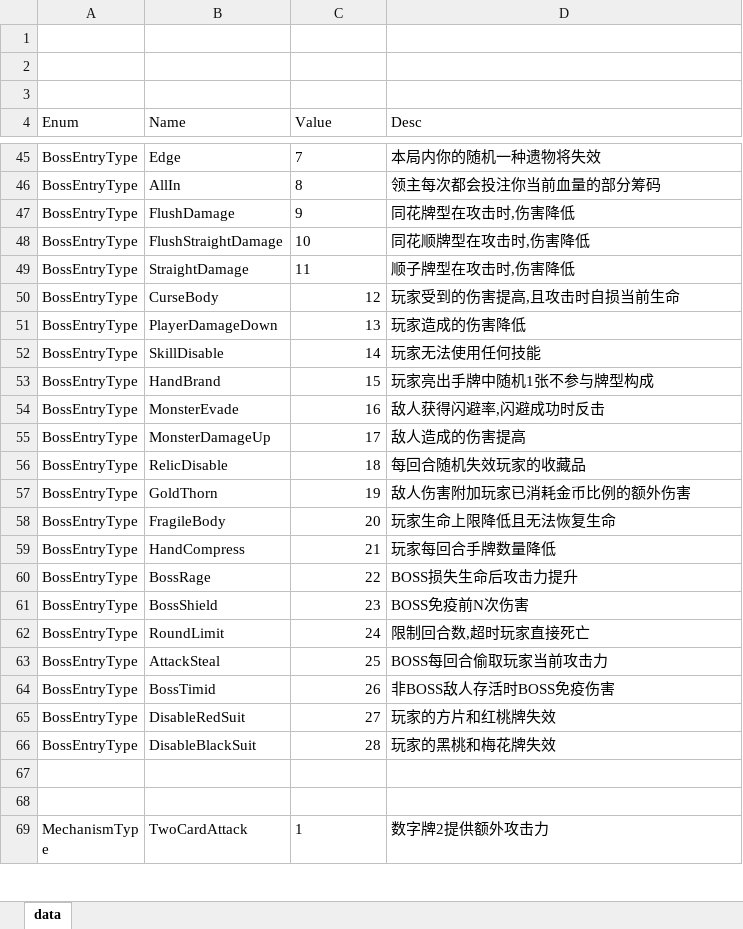
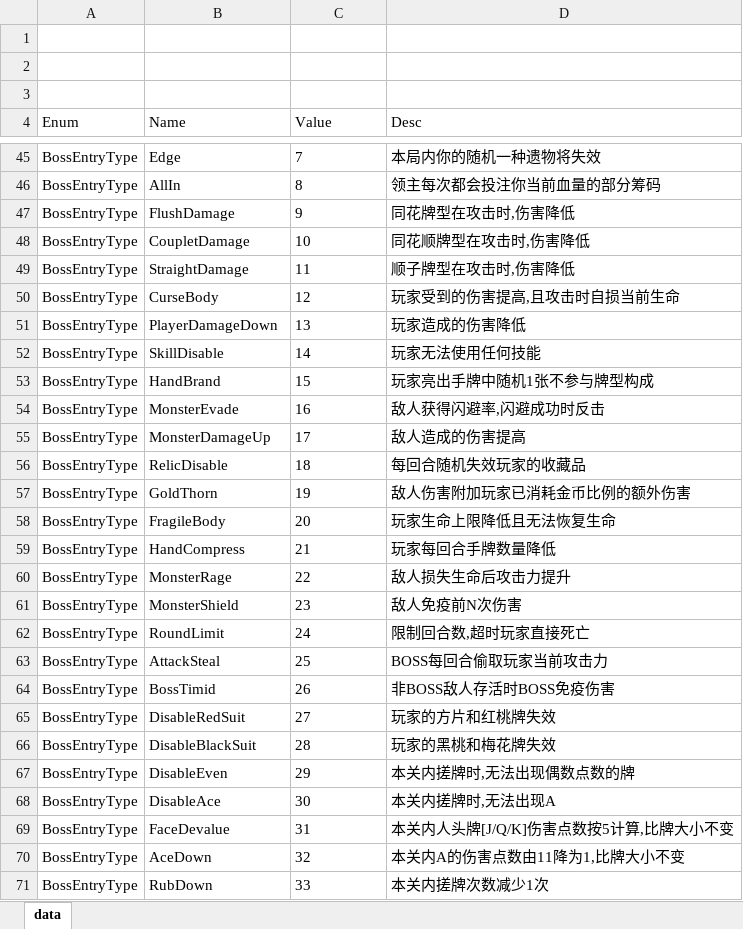
Before and after one commit to snakeazh/cardClient, an Excel workbook: Config/EnumConfig.xlsx, sheet data, drawn as a sheet; only a part is shown, gaps mark what is left out; the shorter side is filled out with more unchanged rows; values as stored, in another font and other column widths than the file's, no borders; the diff covers the shown part only; the diff names each change by its address in the sheet, - before the commit and + after, or states it on an @@ line.

```diff
--- a/Config/EnumConfig.xlsx (sheet data)
+++ b/Config/EnumConfig.xlsx (sheet data)
-B48 (Name): FlushStraightDamage
+B48 (Name): CoupletDamage
-C50:C66 alignment: right
+C50:C66 alignment: left
-B60 (Name): BossRage
+B60 (Name): MonsterRage
-D60 (Desc): BOSS损失生命后攻击力提升
+D60 (Desc): 敌人损失生命后攻击力提升
-B61 (Name): BossShield
+B61 (Name): MonsterShield
-D61 (Desc): BOSS免疫前N次伤害
+D61 (Desc): 敌人免疫前N次伤害
+row 67: BossEntryType | DisableEven | 29 | 本关内搓牌时,无法出现偶数点数的牌
+row 68: BossEntryType | DisableAce | 30 | 本关内搓牌时,无法出现A
+row 69: BossEntryType | FaceDevalue | 31 | 本关内人头牌[J/Q/K]伤害点数按5计算,比牌大小不变
+row 70: BossEntryType | AceDown | 32 | 本关内A的伤害点数由11降为1,比牌大小不变
+row 71: BossEntryType | RubDown | 33 | 本关内搓牌次数减少1次
```
Also changed, not shown: 14 added rows and cell formats elsewhere in this sheet, Config/BossEntryConfig.xlsx, Config/HandScoreConfig.xlsx, 8 other files.
